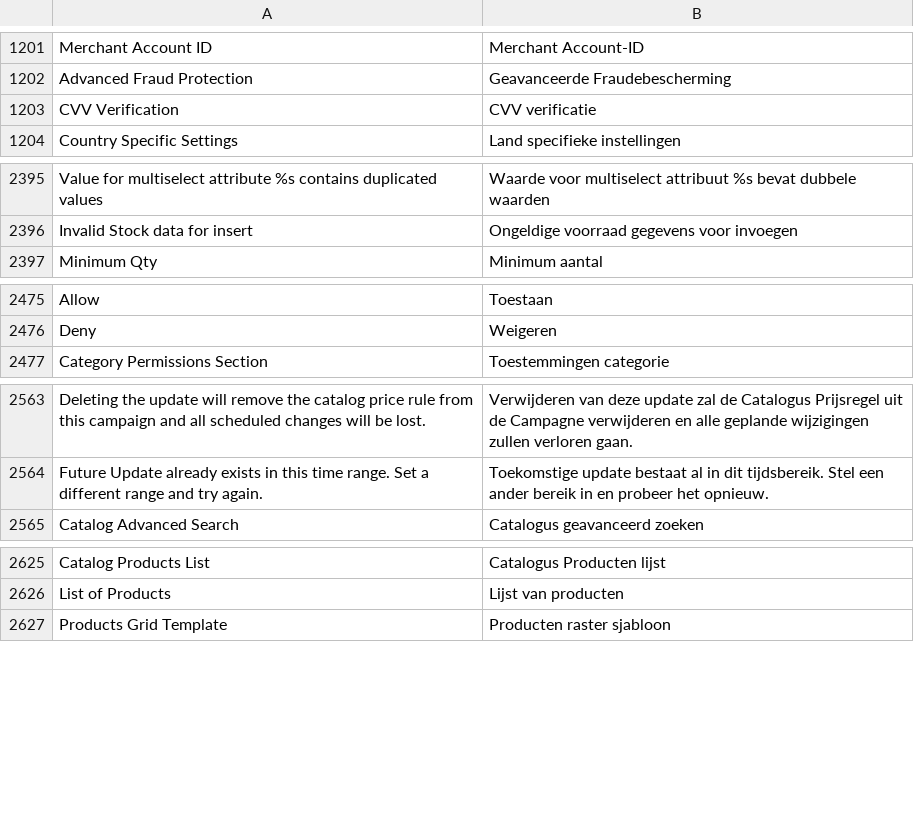
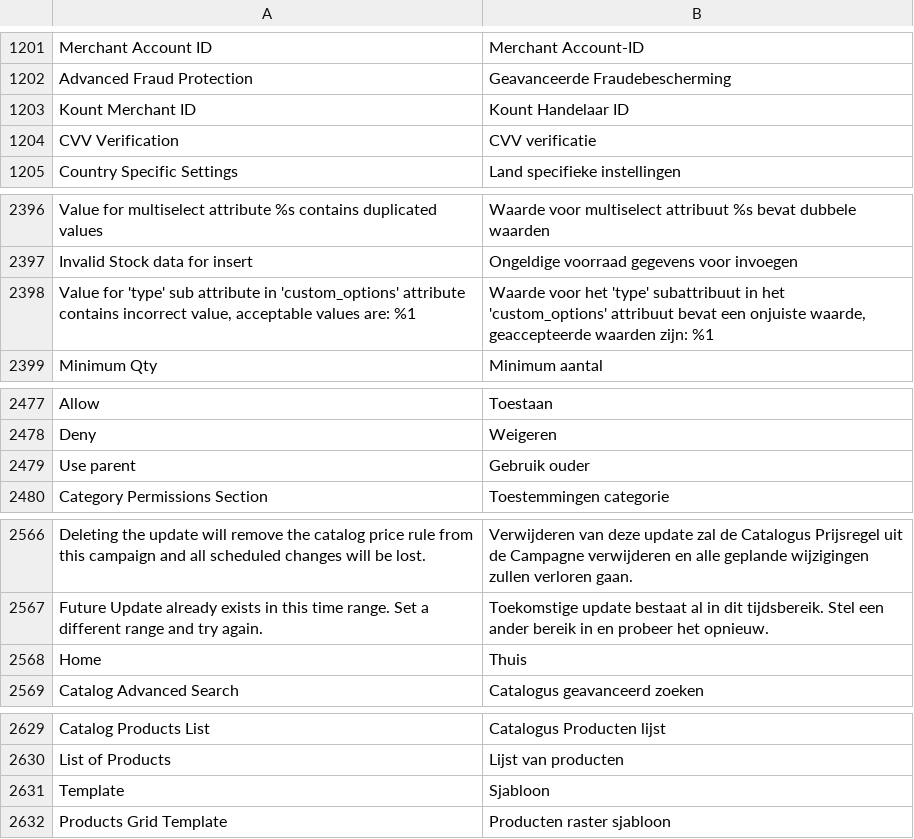
Before and after one commit to magento-l10n/language-nl_NL, a CSV file: nl_NL.csv, drawn as a sheet; only a part is shown, gaps mark what is left out; the diff covers the shown part only; the diff names each change by its address in the sheet, - before the commit and + after, or states it on an @@ line.

Commit message:
Updating translations from Crowdin.

```diff
--- a/nl_NL.csv
+++ b/nl_NL.csv
+row 1203: Kount Merchant ID | Kount Handelaar ID
+row 2398: Value for 'type' sub attribute in 'custom_options' attribute contains incorrect value, acceptable values are: %1 | Waarde voor het 'type' subattribuut in het 'custom_options' attribuut bevat een onjuiste waarde, geaccepteerde waarden zijn: %1
+row 2479: Use parent | Gebruik ouder
+row 2568: Home | Thuis
+row 2631: Template | Sjabloon
```
Also changed, not shown: 8 added rows elsewhere in this file, 1 other file.
